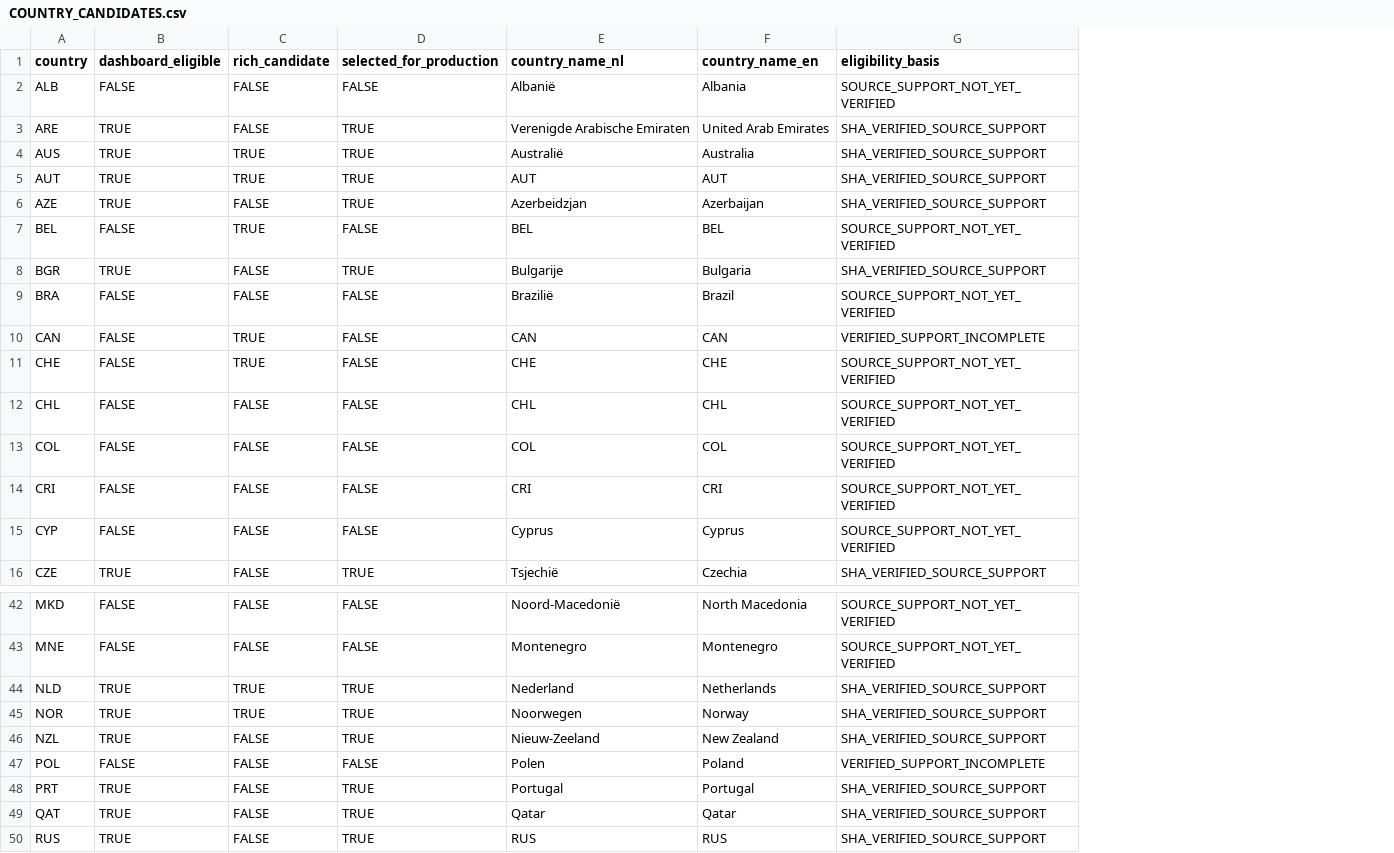
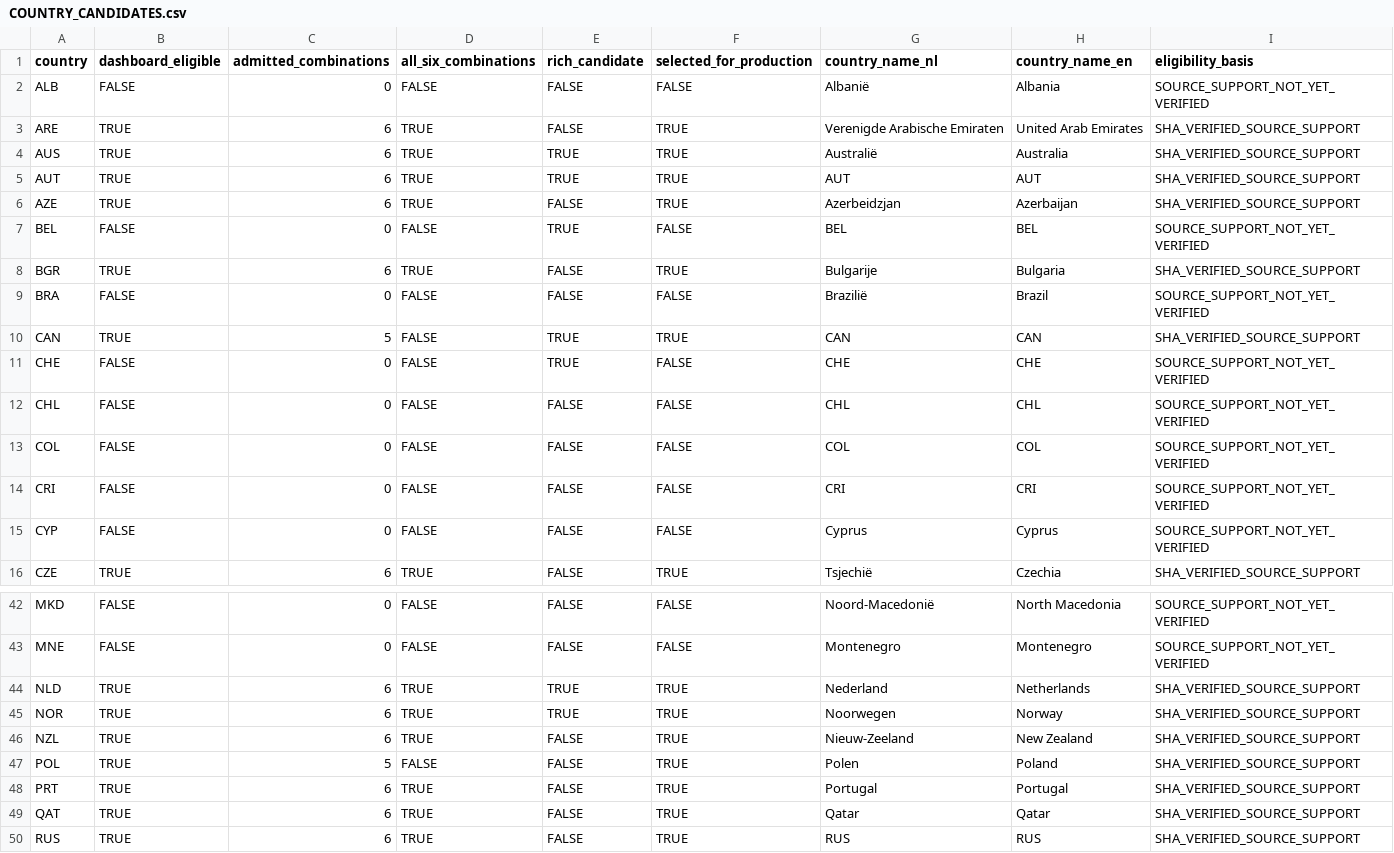
Before and after one commit to Netherlands-Opportunity-Lab/Learning-Outcomes, a CSV file: 06_pipeline/review_20261013/grid_coverage/COUNTRY_CANDIDATES.csv, drawn as a sheet; only a part is shown, gaps mark what is left out; addresses are those after the commit; the diff names each change by its address in the sheet, - before the commit and + after, or states it on an @@ line.

```diff
--- a/06_pipeline/review_20261013/grid_coverage/COUNTRY_CANDIDATES.csv
+++ b/06_pipeline/review_20261013/grid_coverage/COUNTRY_CANDIDATES.csv
+column C (admitted_combinations), rows 2-16: 0 | 6 | 6 | 6 | 6 | 0 | 6 | 0 | 5 | 0 | 0 | 0 | 0 | 0 | 6; rows 42-50: 0 | 0 | 6 | 6 | 6 | 5 | 6 | 6 | 6
+column D (all_six_combinations), rows 2-16: FALSE | TRUE | TRUE | TRUE | TRUE | FALSE | TRUE | FALSE | FALSE | FALSE | FALSE | FALSE | FALSE | FALSE | TRUE; rows 42-50: FALSE | FALSE | TRUE | TRUE | TRUE | FALSE | TRUE | TRUE | TRUE
-B10 (dashboard_eligible): FALSE
+B10 (dashboard_eligible): TRUE
-F10 (selected_for_production): FALSE
+F10 (selected_for_production): TRUE
-I10 (eligibility_basis): VERIFIED_SUPPORT_INCOMPLETE
+I10 (eligibility_basis): SHA_VERIFIED_SOURCE_SUPPORT
-B47 (dashboard_eligible): FALSE
+B47 (dashboard_eligible): TRUE
-F47 (selected_for_production): FALSE
+F47 (selected_for_production): TRUE
-I47 (eligibility_basis): VERIFIED_SUPPORT_INCOMPLETE
+I47 (eligibility_basis): SHA_VERIFIED_SOURCE_SUPPORT
```
Also changed, not shown: 06_pipeline/ACCEPTATIE_EN_VOORTGANG.csv, 06_pipeline/review_20261013/IMPLEMENTATION_ISSUES.csv, 15 other files.
